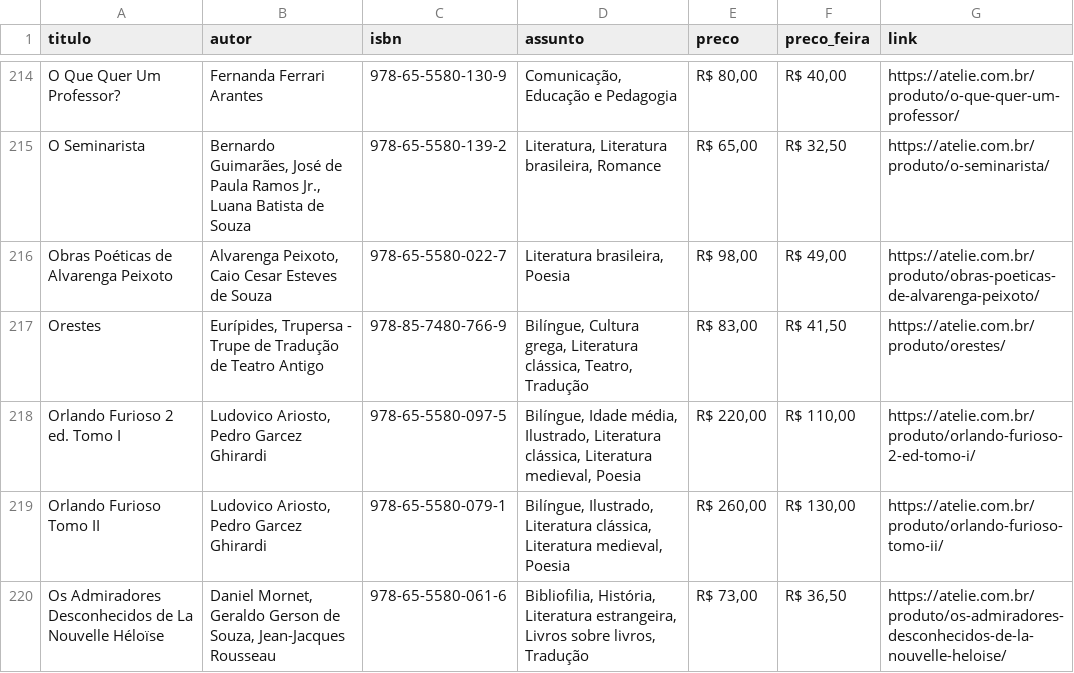
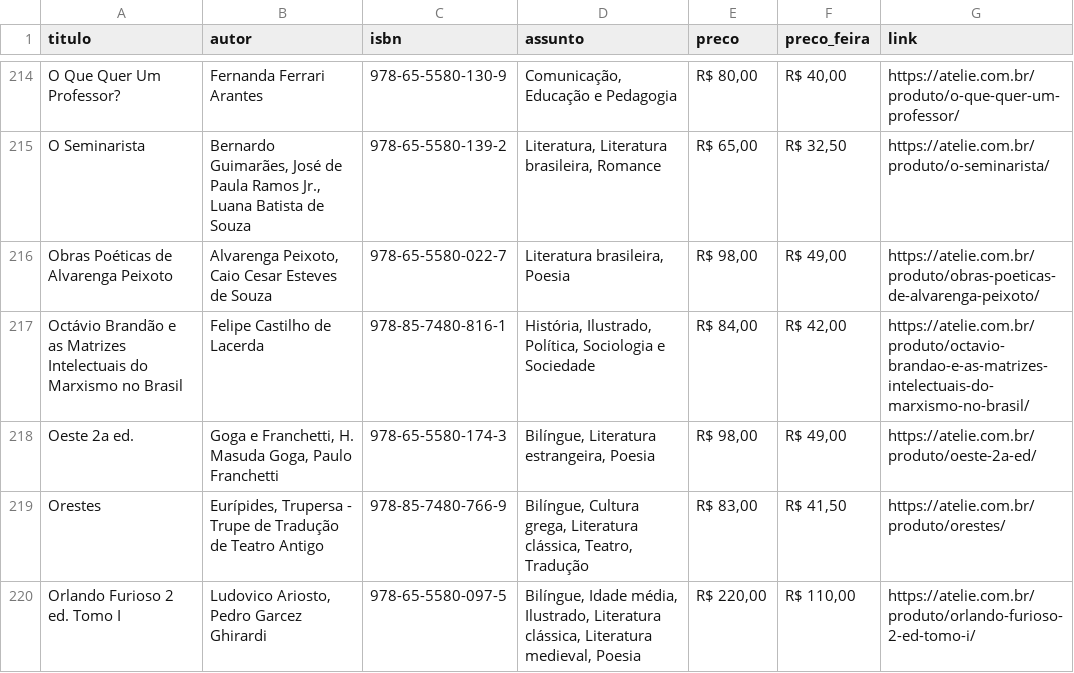
Before and after one commit to henriquecapanema/sentinela-festa-livro-usp, a CSV file: livros/atelie-editorial.csv, drawn as a sheet; only a part is shown, gaps mark what is left out; the shorter side is filled out with more unchanged rows; the diff names each change by its address in the sheet, - before the commit and + after, or states it on an @@ line.

```diff
--- a/livros/atelie-editorial.csv
+++ b/livros/atelie-editorial.csv
+row 217: Octávio Brandão e as Matrizes Intelectuais do Marxismo no Brasil | Felipe Castilho de Lacerda | 978-85-7480-816-1 | História, Ilustrado, Política, Sociologia e Sociedade | R$ 84,00 | R$ 42,00 | https://atelie.com.br/produto/octavio-brandao-e-as-matrizes-intelectuais-do-marxismo-no-brasil/
+row 218: Oeste 2a ed. | Goga e Franchetti, H. Masuda Goga, Paulo Franchetti | 978-65-5580-174-3 | Bilíngue, Literatura estrangeira, Poesia | R$ 98,00 | R$ 49,00 | https://atelie.com.br/produto/oeste-2a-ed/
```
Also changed, not shown: livros/catapulta.csv, livros/edicoes-loyola.csv, 33 other files.
